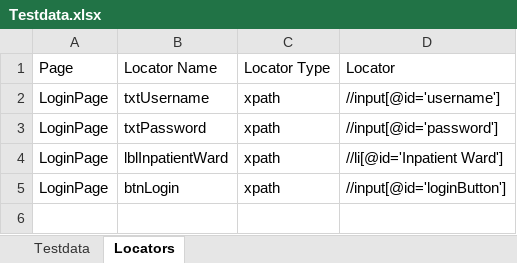
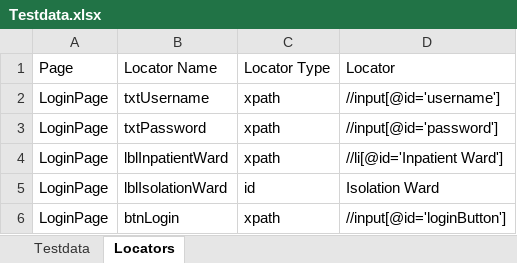
Before and after one commit to jlserra/JavaSeleniumFramework, an Excel workbook: src/main/resources/Testdata.xlsx, sheet Locators, drawn as a sheet; values as stored, in another font and other column widths than the file's, no borders; the diff names each change by its address in the sheet, - before the commit and + after, or states it on an @@ line.

Commit message:
Generic TC Adjusments

```diff
--- a/src/main/resources/Testdata.xlsx (sheet Locators)
+++ b/src/main/resources/Testdata.xlsx (sheet Locators)
+row 5: LoginPage | lblIsolationWard | id | Isolation Ward
```
